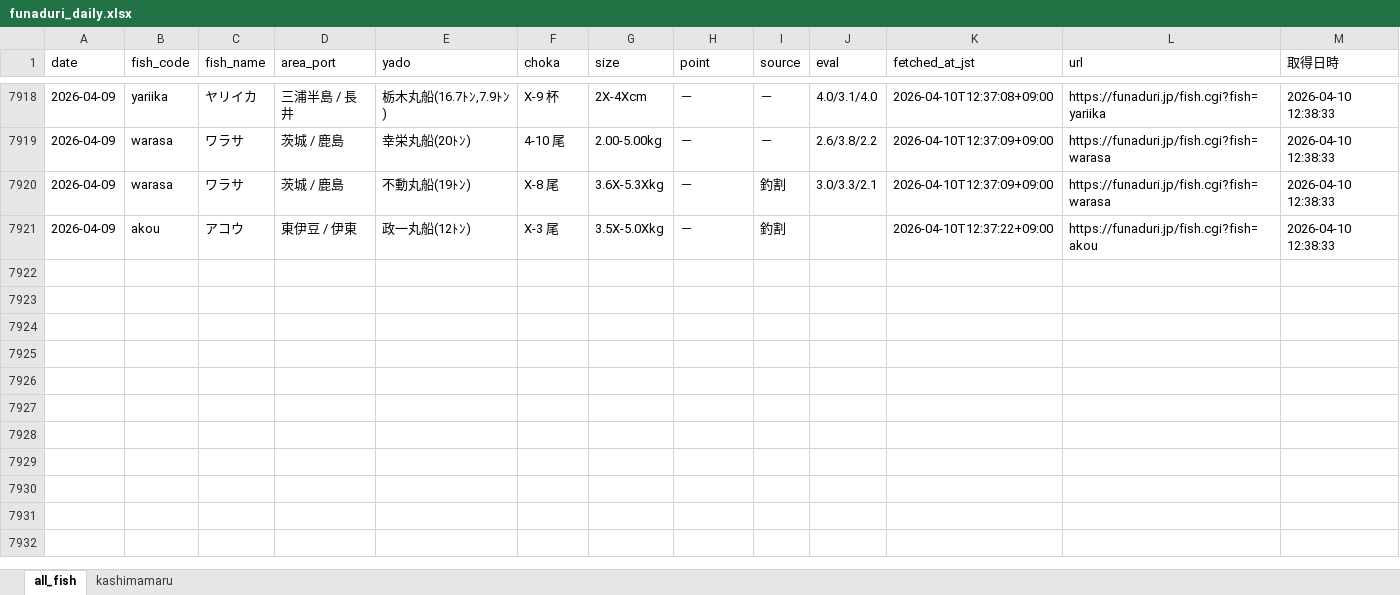
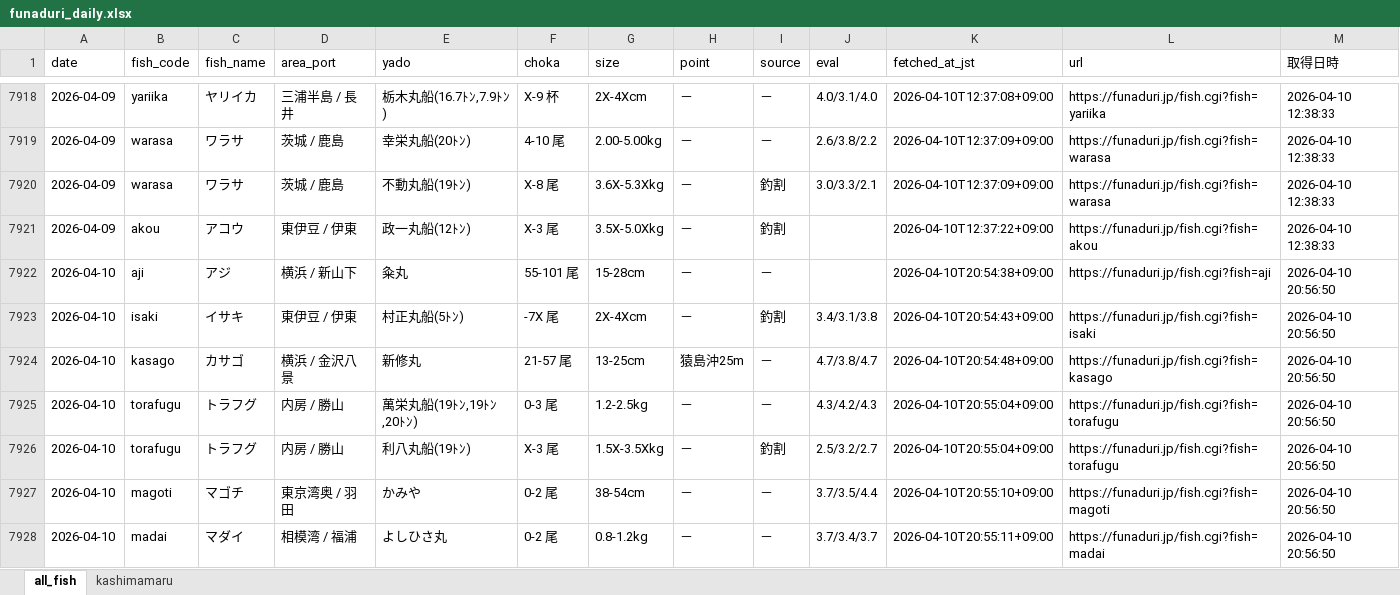
Before and after one commit to haradatakahiro/funaduri-tatiuo-auto, an Excel workbook: data/funaduri_daily.xlsx, sheet all_fish, drawn as a sheet; only a part is shown, gaps mark what is left out; values as stored, in another font and other column widths than the file's, no borders; the diff names each change by its address in the sheet, - before the commit and + after, or states it on an @@ line.

```diff
--- a/data/funaduri_daily.xlsx (sheet all_fish)
+++ b/data/funaduri_daily.xlsx (sheet all_fish)
+row 7922: 2026-04-10 | aji | アジ | 横浜 / 新山下 | 粂丸 | 55-101 尾 | 15-28cm | － | － |  | 2026-04-10T20:54:38+09:00 | https://funaduri.jp/fish.cgi?fish=aji | 2026-04-10 20:56:50
+row 7923: 2026-04-10 | isaki | イサキ | 東伊豆 / 伊東 | 村正丸船(5ﾄﾝ) | -7X 尾 | 2X-4Xcm | － | 釣割 | 3.4/3.1/3.8 | 2026-04-10T20:54:43+09:00 | https://funaduri.jp/fish.cgi?fish=isaki | 2026-04-10 20:56:50
+row 7924: 2026-04-10 | kasago | カサゴ | 横浜 / 金沢八景 | 新修丸 | 21-57 尾 | 13-25cm | 猿島沖25m | － | 4.7/3.8/4.7 | 2026-04-10T20:54:48+09:00 | https://funaduri.jp/fish.cgi?fish=kasago | 2026-04-10 20:56:50
+row 7925: 2026-04-10 | torafugu | トラフグ | 内房 / 勝山 | 萬栄丸船(19ﾄﾝ,19ﾄﾝ,20ﾄﾝ) | 0-3 尾 | 1.2-2.5kg | － | － | 4.3/4.2/4.3 | 2026-04-10T20:55:04+09:00 | https://funaduri.jp/fish.cgi?fish=torafugu | 2026-04-10 20:56:50
+row 7926: 2026-04-10 | torafugu | トラフグ | 内房 / 勝山 | 利八丸船(19ﾄﾝ) | X-3 尾 | 1.5X-3.5Xkg | － | 釣割 | 2.5/3.2/2.7 | 2026-04-10T20:55:04+09:00 | https://funaduri.jp/fish.cgi?fish=torafugu | 2026-04-10 20:56:50
+row 7927: 2026-04-10 | magoti | マゴチ | 東京湾奥 / 羽田 | かみや | 0-2 尾 | 38-54cm | － | － | 3.7/3.5/4.4 | 2026-04-10T20:55:10+09:00 | https://funaduri.jp/fish.cgi?fish=magoti | 2026-04-10 20:56:50
+row 7928: 2026-04-10 | madai | マダイ | 相模湾 / 福浦 | よしひさ丸 | 0-2 尾 | 0.8-1.2kg | － | － | 3.7/3.4/3.7 | 2026-04-10T20:55:11+09:00 | https://funaduri.jp/fish.cgi?fish=madai | 2026-04-10 20:56:50
```
Also changed, not shown: sheet kashimamaru.
